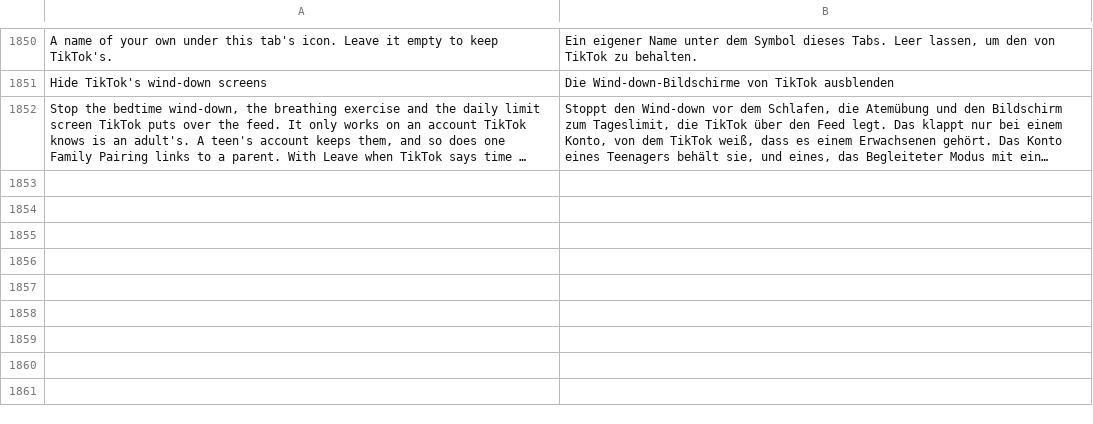
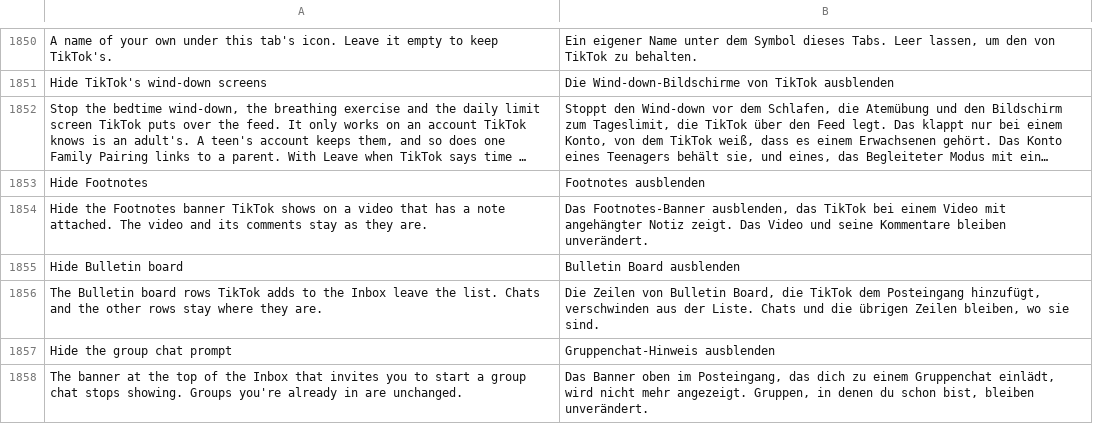
Before and after one commit to SA-SUJON/HushFeed, a TSV file: extensions/tiktok/src/main/l10n/de.tsv, drawn as a sheet; only a part is shown, gaps mark what is left out; long unchanged cells end in …; the diff names each change by its address in the sheet, - before the commit and + after, or states it on an @@ line.

```diff
--- a/extensions/tiktok/src/main/l10n/de.tsv
+++ b/extensions/tiktok/src/main/l10n/de.tsv
+row 1853: Hide Footnotes | Footnotes ausblenden
+row 1854: Hide the Footnotes banner TikTok shows on a video that has a note attached. The video and its comments stay as they are. | Das Footnotes-Banner ausblenden, das TikTok bei einem Video mit angehängter Notiz zeigt. Das Video und seine Kommentare bleiben unverändert.
+row 1855: Hide Bulletin board | Bulletin Board ausblenden
+row 1856: The Bulletin board rows TikTok adds to the Inbox leave the list. Chats and the other rows stay where they are. | Die Zeilen von Bulletin Board, die TikTok dem Posteingang hinzufügt, verschwinden aus der Liste. Chats und die übrigen Zeilen bleiben, wo sie sind.
+row 1857: Hide the group chat prompt | Gruppenchat-Hinweis ausblenden
+row 1858: The banner at the top of the Inbox that invites you to start a group chat stops showing. Groups you're already in are unchanged. | Das Banner oben im Posteingang, das dich zu einem Gruppenchat einlädt, wird nicht mehr angezeigt. Gruppen, in denen du schon bist, bleiben unverändert.
```
Also changed, not shown: extensions/tiktok/src/main/l10n/az.tsv, extensions/tiktok/src/main/l10n/es.tsv, 28 other files.
